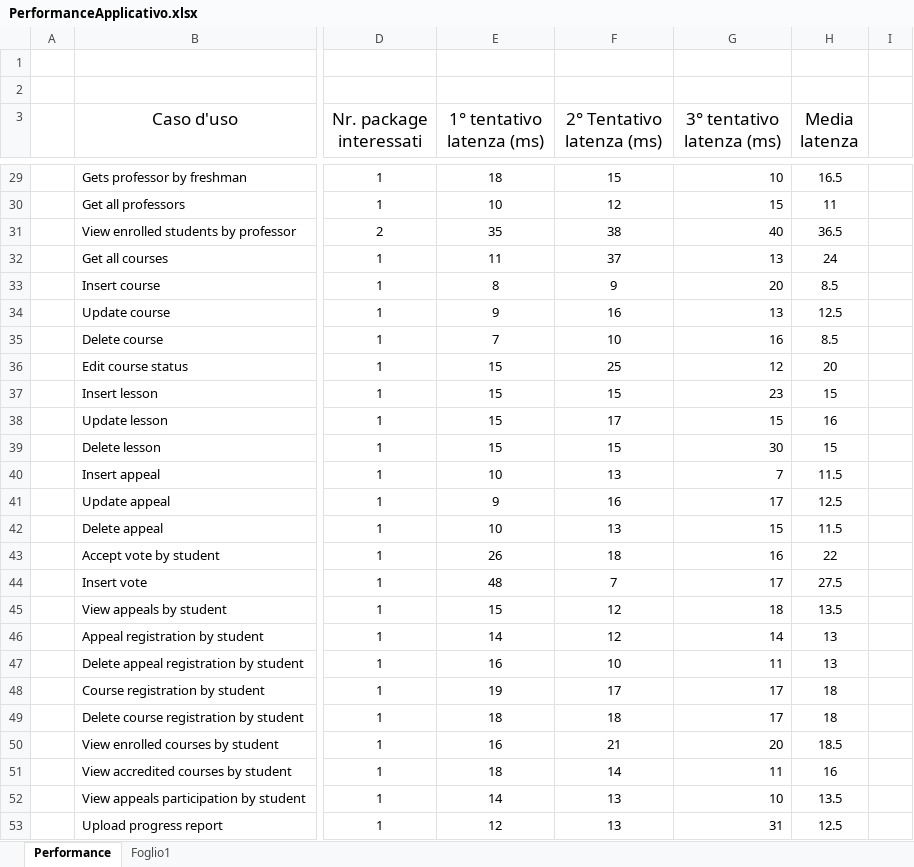
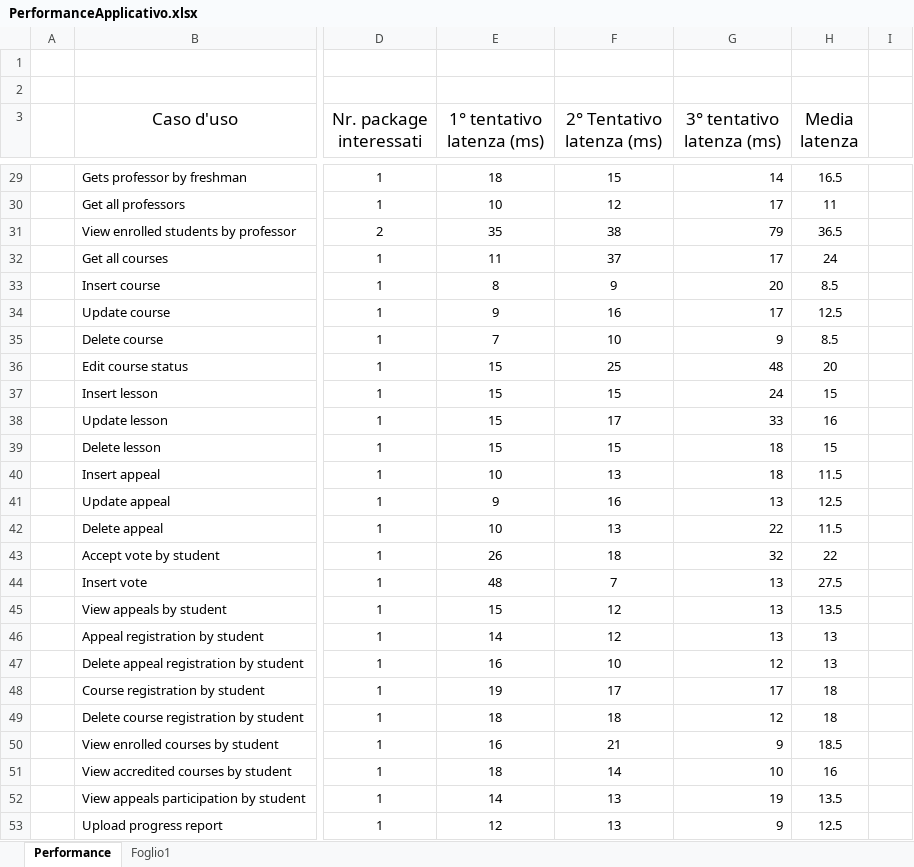
Before and after one commit to mattiamarilli/unifi_phd, an Excel workbook: documentation/PerformanceApplicativo.xlsx, sheet Performance, drawn as a sheet; only a part is shown, gaps mark what is left out; values as stored, in another font and other column widths than the file's, no borders; charts and pictures not drawn; the diff covers the shown part only; the diff names each change by its address in the sheet, - before the commit and + after, or states it on an @@ line.

```diff
--- a/documentation/PerformanceApplicativo.xlsx (sheet Performance)
+++ b/documentation/PerformanceApplicativo.xlsx (sheet Performance)
-G29 (3° tentativo latenza (ms)): 10
+G29 (3° tentativo latenza (ms)): 14
-G30 (3° tentativo latenza (ms)): 15
+G30 (3° tentativo latenza (ms)): 17
-G31 (3° tentativo latenza (ms)): 40
+G31 (3° tentativo latenza (ms)): 79
-G32 (3° tentativo latenza (ms)): 13
+G32 (3° tentativo latenza (ms)): 17
-G34 (3° tentativo latenza (ms)): 13
+G34 (3° tentativo latenza (ms)): 17
-G35 (3° tentativo latenza (ms)): 16
+G35 (3° tentativo latenza (ms)): 9
-G36 (3° tentativo latenza (ms)): 12
+G36 (3° tentativo latenza (ms)): 48
-G37 (3° tentativo latenza (ms)): 23
+G37 (3° tentativo latenza (ms)): 24
-G38 (3° tentativo latenza (ms)): 15
+G38 (3° tentativo latenza (ms)): 33
-G39 (3° tentativo latenza (ms)): 30
+G39 (3° tentativo latenza (ms)): 18
-G40 (3° tentativo latenza (ms)): 7
+G40 (3° tentativo latenza (ms)): 18
-G41 (3° tentativo latenza (ms)): 17
+G41 (3° tentativo latenza (ms)): 13
-G42 (3° tentativo latenza (ms)): 15
+G42 (3° tentativo latenza (ms)): 22
-G43 (3° tentativo latenza (ms)): 16
+G43 (3° tentativo latenza (ms)): 32
-G44 (3° tentativo latenza (ms)): 17
+G44 (3° tentativo latenza (ms)): 13
-G45 (3° tentativo latenza (ms)): 18
+G45 (3° tentativo latenza (ms)): 13
-G46 (3° tentativo latenza (ms)): 14
+G46 (3° tentativo latenza (ms)): 13
-G47 (3° tentativo latenza (ms)): 11
+G47 (3° tentativo latenza (ms)): 12
-G49 (3° tentativo latenza (ms)): 17
+G49 (3° tentativo latenza (ms)): 12
-G50 (3° tentativo latenza (ms)): 20
+G50 (3° tentativo latenza (ms)): 9
-G51 (3° tentativo latenza (ms)): 11
+G51 (3° tentativo latenza (ms)): 10
-G52 (3° tentativo latenza (ms)): 10
+G52 (3° tentativo latenza (ms)): 19
-G53 (3° tentativo latenza (ms)): 31
+G53 (3° tentativo latenza (ms)): 9
```
Also changed, not shown: 48 edited cells elsewhere in this sheet, 1 other file.
